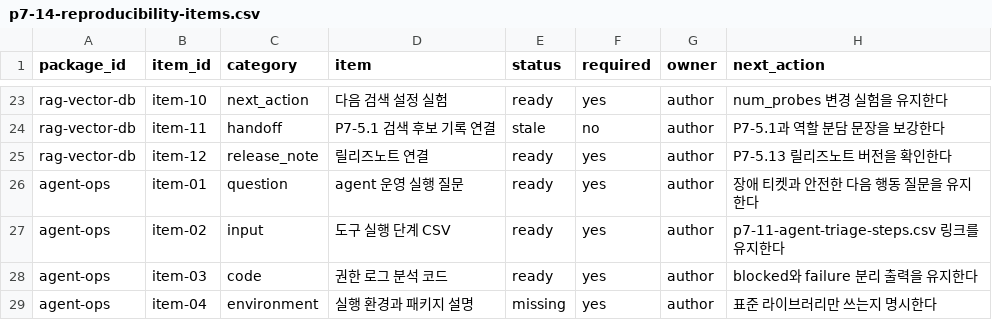
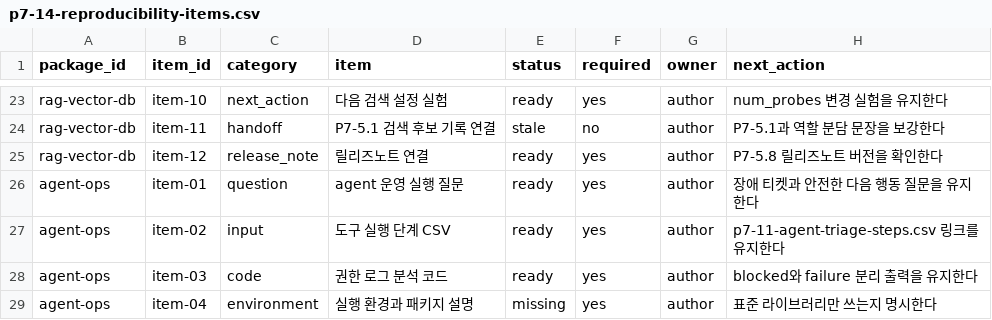
Before and after one commit to devchan64/AiBook, a CSV file: docs/assets/part-07/chapter-14/p7-14-reproducibility-items.csv, drawn as a sheet; only a part is shown, gaps mark what is left out.

```diff
--- a/docs/assets/part-07/chapter-14/p7-14-reproducibility-items.csv
+++ b/docs/assets/part-07/chapter-14/p7-14-reproducibility-items.csv
@@ -24,3 +24,3 @@ rag-vector-db,item-10,next_action,다음 검색 설정 실험,ready,yes,author,n
 rag-vector-db,item-11,handoff,P7-5.1 검색 후보 기록 연결,stale,no,author,P7-5.1과 역할 분담 문장을 보강한다
-rag-vector-db,item-12,release_note,릴리즈노트 연결,ready,yes,author,P7-5.13 릴리즈노트 버전을 확인한다
+rag-vector-db,item-12,release_note,릴리즈노트 연결,ready,yes,author,P7-5.8 릴리즈노트 버전을 확인한다
 agent-ops,item-01,question,agent 운영 실행 질문,ready,yes,author,장애 티켓과 안전한 다음 행동 질문을 유지한다
```
Also changed, not shown: 26 other files.
